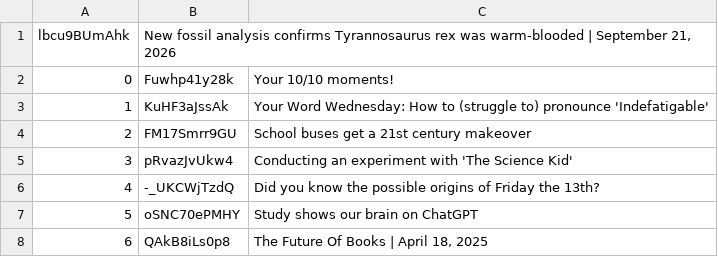
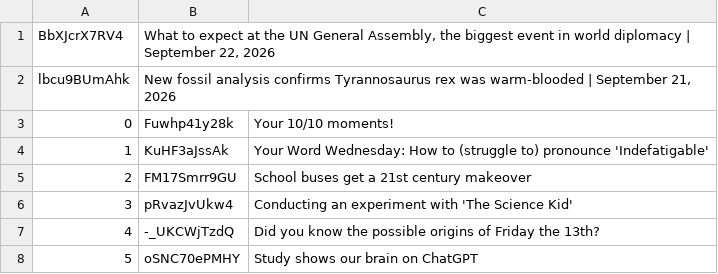
Before and after one commit to epis-mintsite/cnn10-exam-daily, a TSV file: data/video-pool.tsv, drawn as a sheet; only a part is shown; the shorter side is filled out with more unchanged rows; the diff names each change by its address in the sheet, - before the commit and + after, or states it on an @@ line.

```diff
--- a/data/video-pool.tsv
+++ b/data/video-pool.tsv
+row 1: BbXJcrX7RV4 | What to expect at the UN General Assembly, the biggest event in world diplomacy | September 22, 2026
```
Also changed, not shown: 1 other file.
